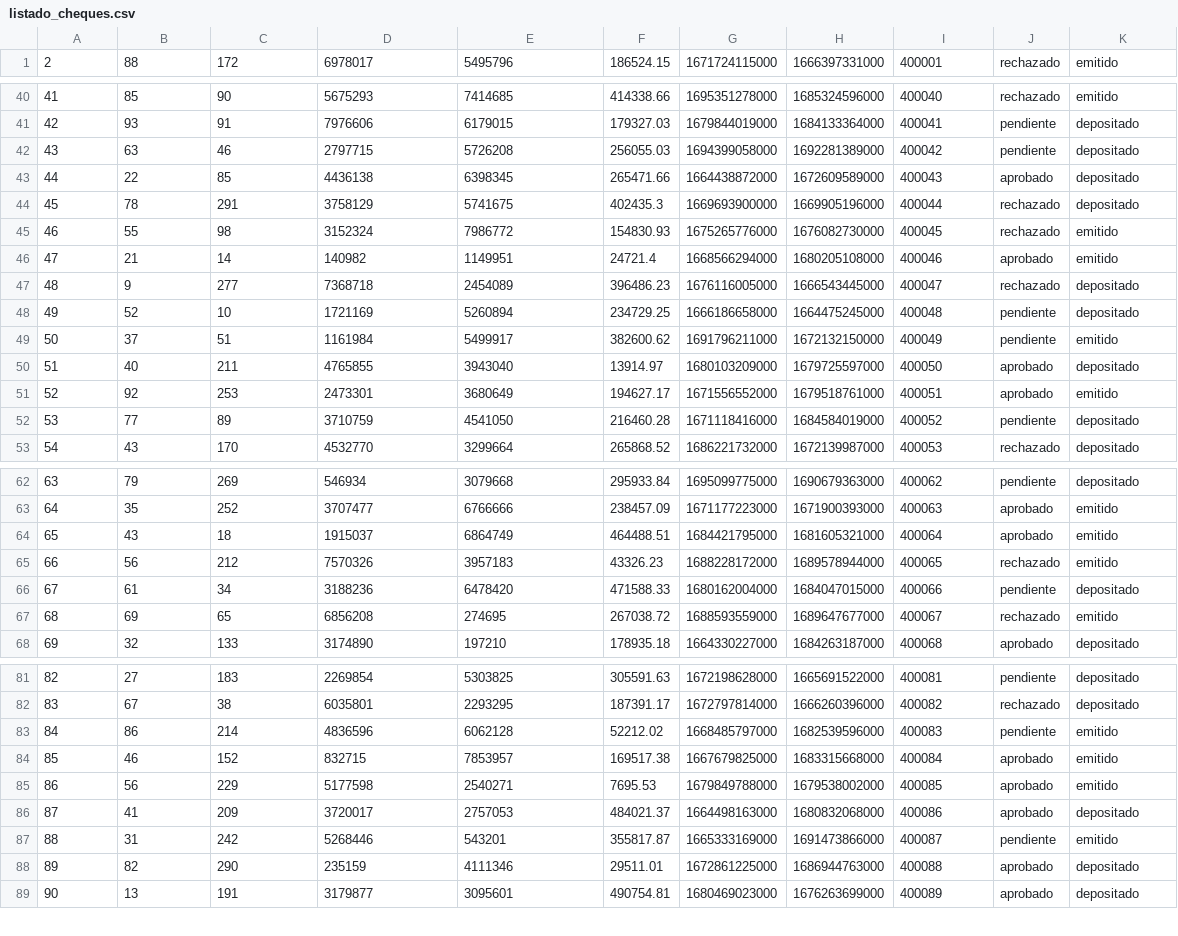
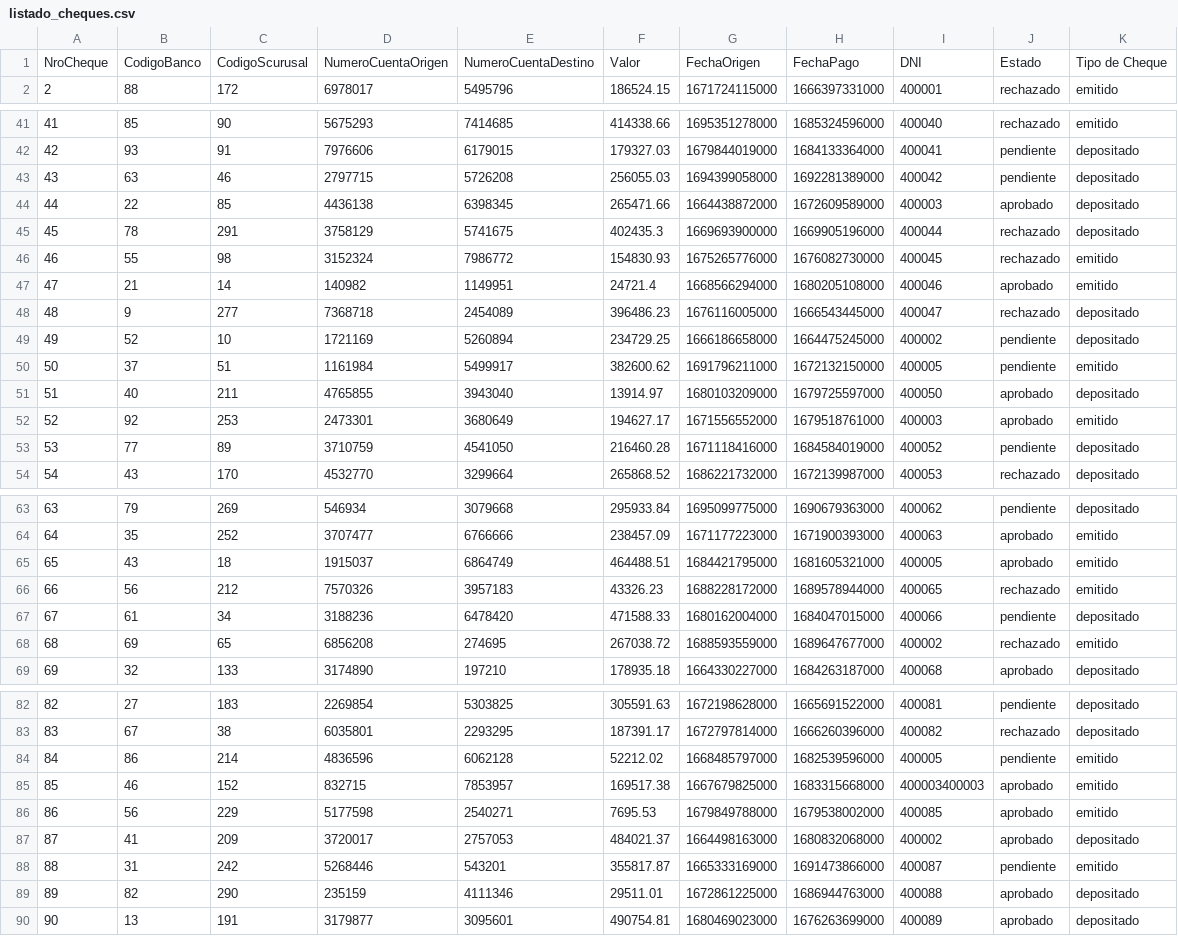
Before and after one commit to MilagrosLuna/HighSoft, a CSV file: listado_cheques.csv, drawn as a sheet; only a part is shown, gaps mark what is left out; the diff covers the shown part only.

```diff
--- a/listado_cheques.csv
+++ b/listado_cheques.csv
@@ -1 +1,2 @@
+NroCheque,CodigoBanco,CodigoScurusal,NumeroCuentaOrigen,NumeroCuentaDestino,Valor,FechaOrigen,FechaPago,DNI,Estado,Tipo de Cheque
 2,88,172,6978017,5495796,186524.15,1671724115000,1666397331000,400001,rechazado,emitido
@@ -42,3 +43,3 @@
 43,63,46,2797715,5726208,256055.03,1694399058000,1692281389000,400042,pendiente,depositado
-44,22,85,4436138,6398345,265471.66,1664438872000,1672609589000,400043,aprobado,depositado
+44,22,85,4436138,6398345,265471.66,1664438872000,1672609589000,400003,aprobado,depositado
 45,78,291,3758129,5741675,402435.3,1669693900000,1669905196000,400044,rechazado,depositado
@@ -47,6 +48,6 @@
 48,9,277,7368718,2454089,396486.23,1676116005000,1666543445000,400047,rechazado,depositado
-49,52,10,1721169,5260894,234729.25,1666186658000,1664475245000,400048,pendiente,depositado
-50,37,51,1161984,5499917,382600.62,1691796211000,1672132150000,400049,pendiente,emitido
+49,52,10,1721169,5260894,234729.25,1666186658000,1664475245000,400002,pendiente,depositado
+50,37,51,1161984,5499917,382600.62,1691796211000,1672132150000,400005,pendiente,emitido
 51,40,211,4765855,3943040,13914.97,1680103209000,1679725597000,400050,aprobado,depositado
-52,92,253,2473301,3680649,194627.17,1671556552000,1679518761000,400051,aprobado,emitido
+52,92,253,2473301,3680649,194627.17,1671556552000,1679518761000,400003,aprobado,emitido
 53,77,89,3710759,4541050,216460.28,1671118416000,1684584019000,400052,pendiente,depositado
@@ -63,6 +64,6 @@
 64,35,252,3707477,6766666,238457.09,1671177223000,1671900393000,400063,aprobado,emitido
-65,43,18,1915037,6864749,464488.51,1684421795000,1681605321000,400064,aprobado,emitido
+65,43,18,1915037,6864749,464488.51,1684421795000,1681605321000,400005,aprobado,emitido
 66,56,212,7570326,3957183,43326.23,1688228172000,1689578944000,400065,rechazado,emitido
 67,61,34,3188236,6478420,471588.33,1680162004000,1684047015000,400066,pendiente,depositado
-68,69,65,6856208,274695,267038.72,1688593559000,1689647677000,400067,rechazado,emitido
+68,69,65,6856208,274695,267038.72,1688593559000,1689647677000,400002,rechazado,emitido
 69,32,133,3174890,197210,178935.18,1664330227000,1684263187000,400068,aprobado,depositado
@@ -82,6 +83,6 @@
 83,67,38,6035801,2293295,187391.17,1672797814000,1666260396000,400082,rechazado,depositado
-84,86,214,4836596,6062128,52212.02,1668485797000,1682539596000,400083,pendiente,emitido
-85,46,152,832715,7853957,169517.38,1667679825000,1683315668000,400084,aprobado,emitido
+84,86,214,4836596,6062128,52212.02,1668485797000,1682539596000,400005,pendiente,emitido
+85,46,152,832715,7853957,169517.38,1667679825000,1683315668000,400003400003,aprobado,emitido
 86,56,229,5177598,2540271,7695.53,1679849788000,1679538002000,400085,aprobado,emitido
-87,41,209,3720017,2757053,484021.37,1664498163000,1680832068000,400086,aprobado,depositado
+87,41,209,3720017,2757053,484021.37,1664498163000,1680832068000,400002,aprobado,depositado
 88,31,242,5268446,543201,355817.87,1665333169000,1691473866000,400087,pendiente,emitido
```
Also changed, not shown: 7 edited cells elsewhere in this file, 3 other files.
